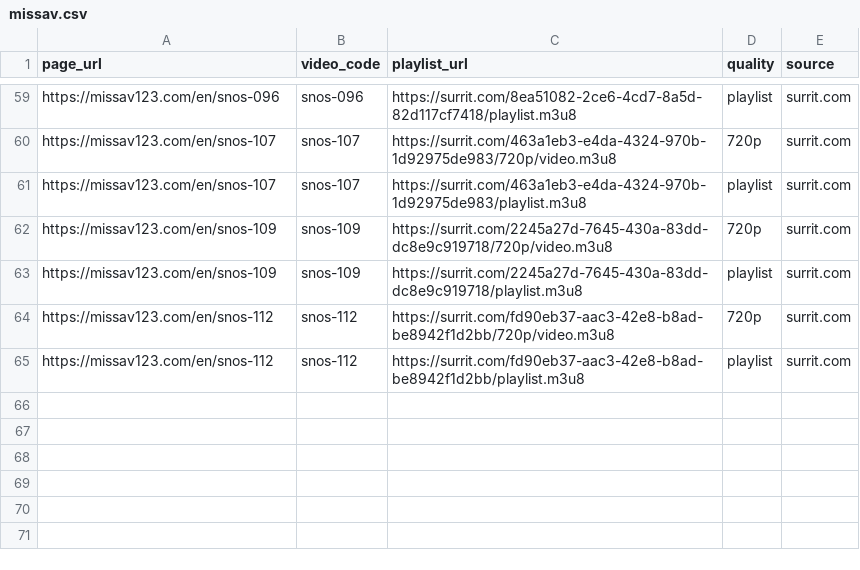
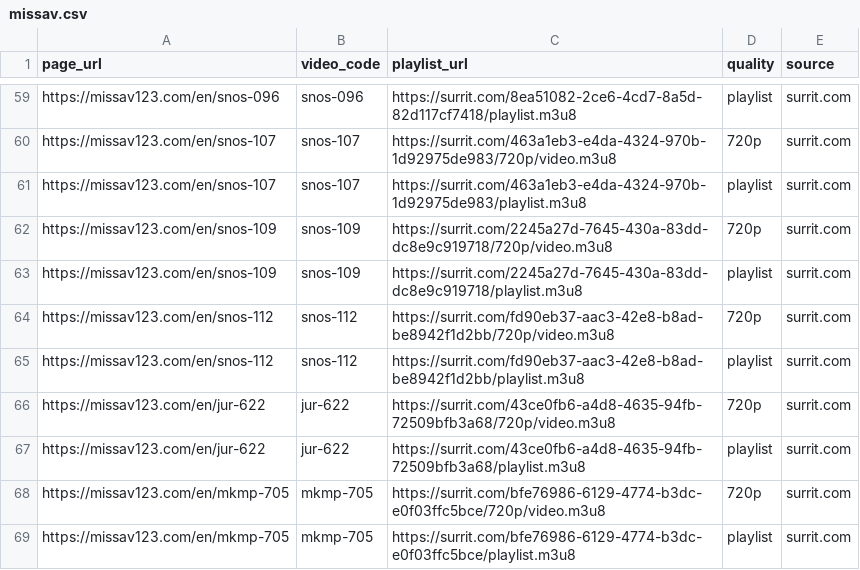
Before and after one commit to GuiltJay/automatic-jav, a CSV file: results/processed/missav.csv, drawn as a sheet; only a part is shown, gaps mark what is left out; the diff names each change by its address in the sheet, - before the commit and + after, or states it on an @@ line.

```diff
--- a/results/processed/missav.csv
+++ b/results/processed/missav.csv
+row 66: https://missav123.com/en/jur-622 | jur-622 | https://surrit.com/43ce0fb6-a4d8-4635-94fb-72509bfb3a68/720p/video.m3u8 | 720p | surrit.com
+row 67: https://missav123.com/en/jur-622 | jur-622 | https://surrit.com/43ce0fb6-a4d8-4635-94fb-72509bfb3a68/playlist.m3u8 | playlist | surrit.com
+row 68: https://missav123.com/en/mkmp-705 | mkmp-705 | https://surrit.com/bfe76986-6129-4774-b3dc-e0f03ffc5bce/720p/video.m3u8 | 720p | surrit.com
+row 69: https://missav123.com/en/mkmp-705 | mkmp-705 | https://surrit.com/bfe76986-6129-4774-b3dc-e0f03ffc5bce/playlist.m3u8 | playlist | surrit.com
```
Also changed, not shown: 6 other files.
